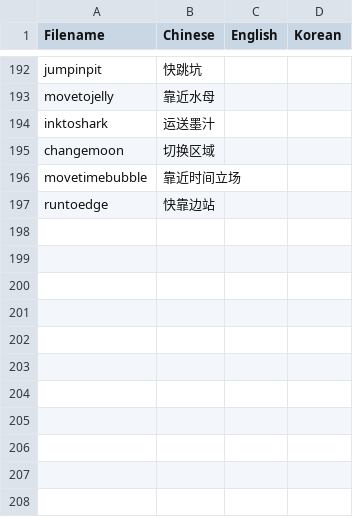
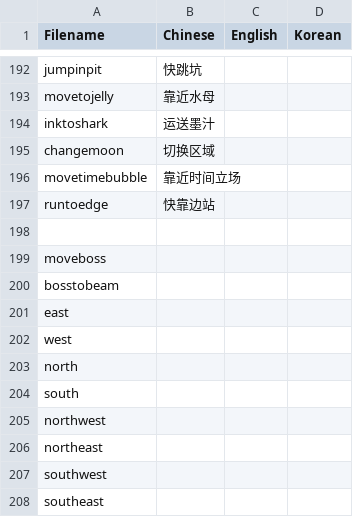
Before and after one commit to Mini-Dragon/DBM-VoicePack-Yike, a CSV file: voicelist.csv, drawn as a sheet; only a part is shown, gaps mark what is left out; the diff names each change by its address in the sheet, - before the commit and + after, or states it on an @@ line.

```diff
--- a/voicelist.csv
+++ b/voicelist.csv
+row 198: (empty)
+row 199: moveboss
+row 200: bosstobeam
+row 201: east
+row 202: west
+row 203: north
+row 204: south
+row 205: northwest
+row 206: northeast
+row 207: southwest
+row 208: southeast
```
Also changed, not shown: 11 other files.
